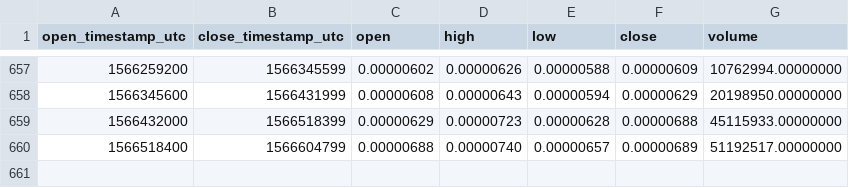
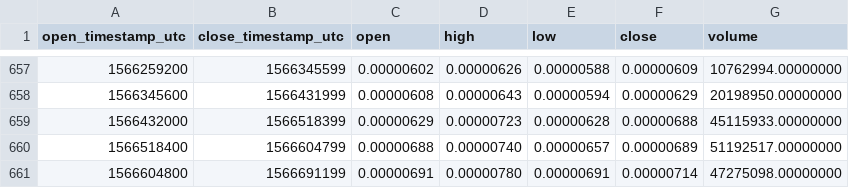
Before and after one commit to cryptobigbro/binance-ENJBTC, a CSV file: binance-ENJBTC-1d.csv, drawn as a sheet; only a part is shown, gaps mark what is left out; the diff names each change by its address in the sheet, - before the commit and + after, or states it on an @@ line.

Commit message:
Update OHLCV data.

```diff
--- a/binance-ENJBTC-1d.csv
+++ b/binance-ENJBTC-1d.csv
+row 661: 1566604800 | 1566691199 | 0.00000691 | 0.00000780 | 0.00000691 | 0.00000714 | 47275098.00000000
```
Also changed, not shown: 1 other file.
